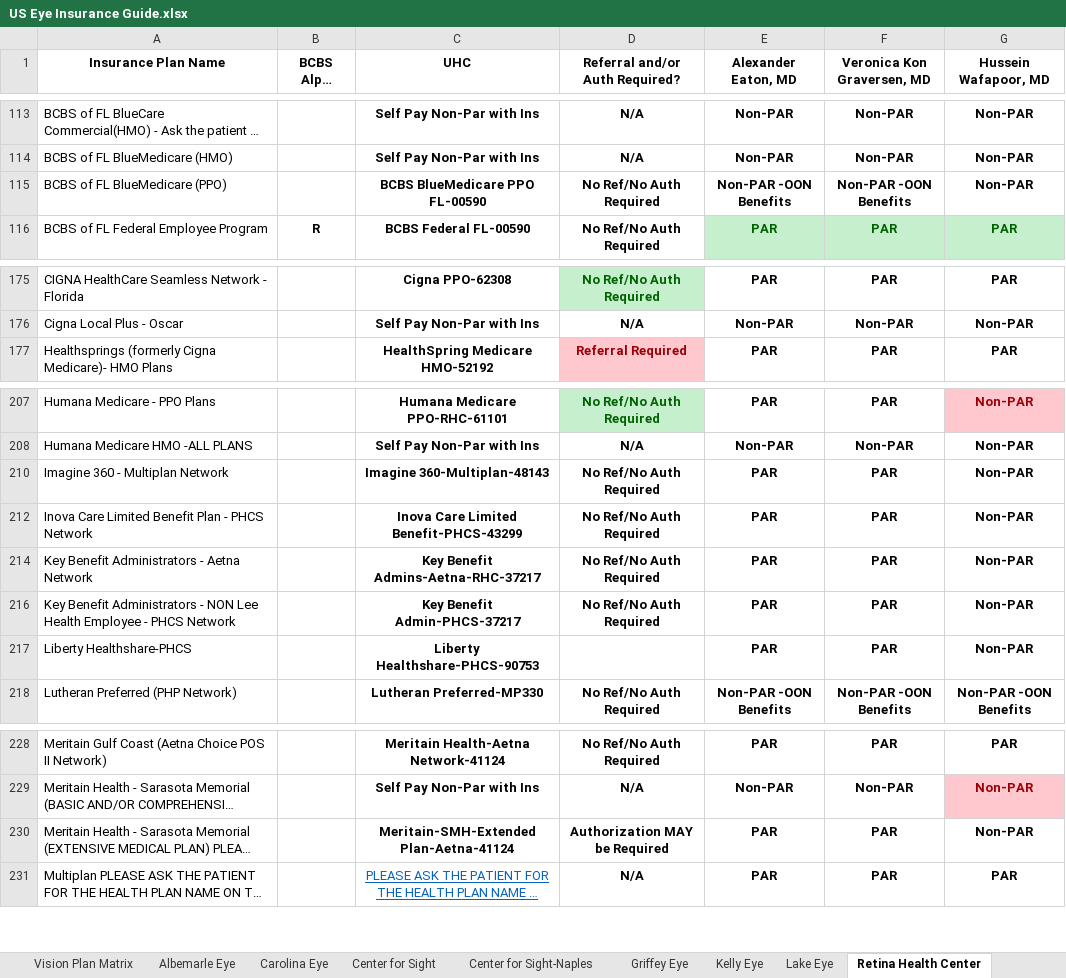
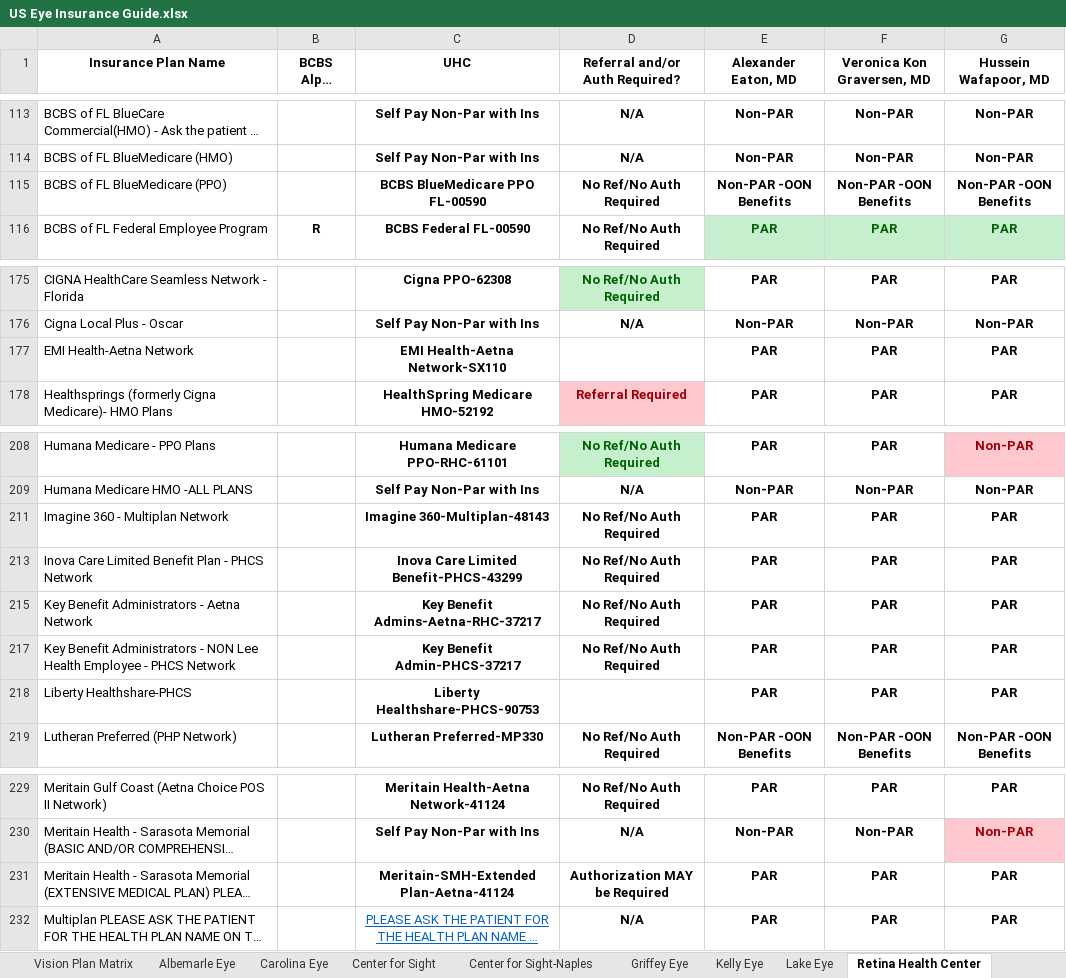
Before and after one commit to wak1616/PAC, an Excel workbook: US Eye Insurance Guide.xlsx, sheet Retina Health Center, drawn as a sheet; only a part is shown, gaps mark what is left out; long unchanged cells end in …; values as stored, in another font and other column widths than the file's, no borders; conditional formats not drawn; addresses are those after the commit; the diff names each change by its address in the sheet, - before the commit and + after, or states it on an @@ line.

```diff
--- a/US Eye Insurance Guide.xlsx (sheet Retina Health Center)
+++ b/US Eye Insurance Guide.xlsx (sheet Retina Health Center)
-G115 (Hussein Wafapoor, MD): Non-PAR
+G115 (Hussein Wafapoor, MD): Non-PAR -OON Benefits
+row 177: EMI Health-Aetna Network |  | EMI Health-Aetna Network-SX110 |  | PAR | PAR | PAR
-G211 (Hussein Wafapoor, MD): Non-PAR
+G211 (Hussein Wafapoor, MD): PAR
-G213 (Hussein Wafapoor, MD): Non-PAR
+G213 (Hussein Wafapoor, MD): PAR
-G215 (Hussein Wafapoor, MD): Non-PAR
+G215 (Hussein Wafapoor, MD): PAR
-G217:G218 (Hussein Wafapoor, MD): Non-PAR
+G217:G218 (Hussein Wafapoor, MD): PAR
-G231 (Hussein Wafapoor, MD): Non-PAR
+G231 (Hussein Wafapoor, MD): PAR
```
Also changed, not shown: sheet Center for Sight, sheet SW FL Eye, sheet Center for Sight-Naples, sheet LSC-ASC, sheet MEC-ASC.
